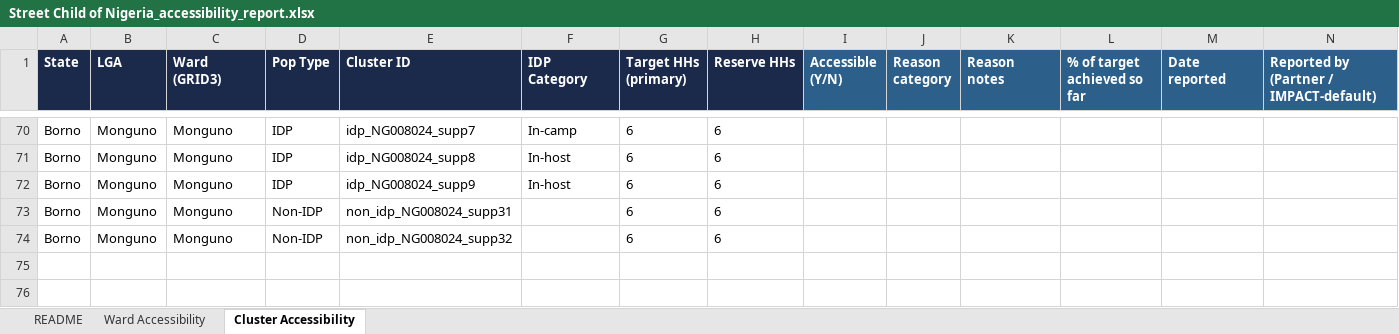
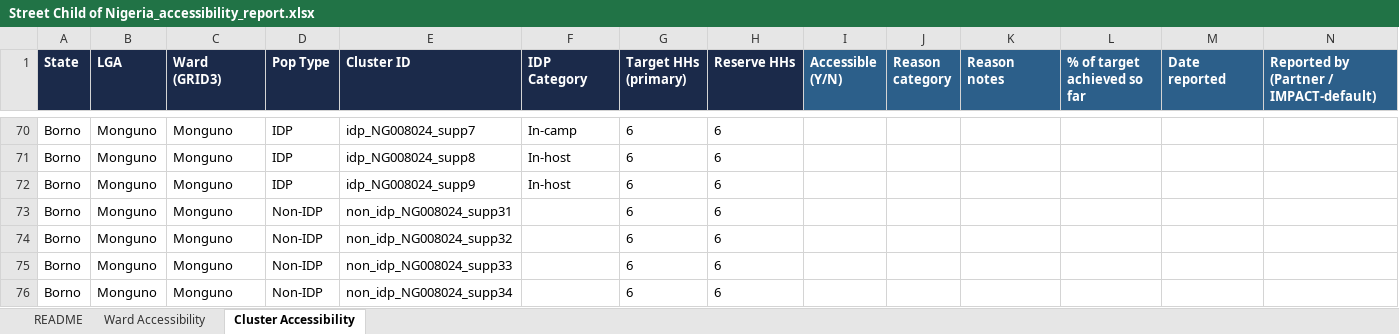
Before and after one commit to JackPhilpott/MSNA-N-WEC-2026, an Excel workbook: resampling/input/accessibility_reports_returned/Street Child of Nigeria_accessibility_report.xlsx, sheet Cluster Accessibility, drawn as a sheet; only a part is shown, gaps mark what is left out; values as stored, in another font and other column widths than the file's, no borders; table styles not drawn; rows hold the shown columns only; the diff names each change by its address in the sheet, - before the commit and + after, or states it on an @@ line.

```diff
--- a/resampling/input/accessibility_reports_returned/Street Child of Nigeria_accessibility_report.xlsx (sheet Cluster Accessibility)
+++ b/resampling/input/accessibility_reports_returned/Street Child of Nigeria_accessibility_report.xlsx (sheet Cluster Accessibility)
+row 75: Borno | Monguno | Monguno | Non-IDP | non_idp_NG008024_supp33 |  | 6 | 6
+row 76: Borno | Monguno | Monguno | Non-IDP | non_idp_NG008024_supp34 |  | 6 | 6
```
Also changed, not shown: 2 other files.
